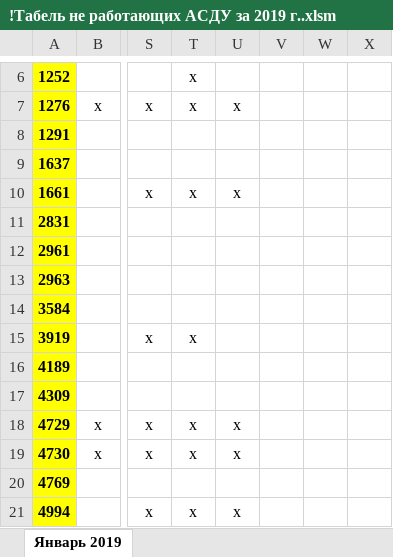
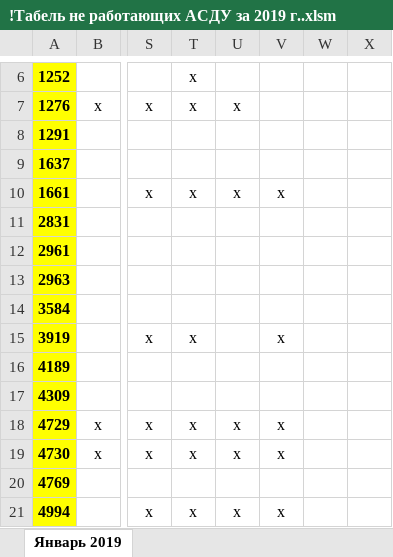
Before and after one commit to Autopark18/___MyDocuments___, an Excel workbook: Табели/!Табель не работающих АСДУ за 2019 г..xlsm, sheet Январь 2019, drawn as a sheet; only a part is shown, gaps mark what is left out; values as stored, in another font and other column widths than the file's, no borders; the diff covers the shown part only; the diff names each change by its address in the sheet, - before the commit and + after, or states it on an @@ line.

```diff
--- a/Табели/!Табель не работающих АСДУ за 2019 г..xlsm (sheet Январь 2019)
+++ b/Табели/!Табель не работающих АСДУ за 2019 г..xlsm (sheet Январь 2019)
-V10: (empty)
+V10: х
-V15: (empty)
+V15: х
-V18:V19: (empty)
+V18:V19: х
-V21: (empty)
+V21: х
```
Also changed, not shown: 6 edited cells elsewhere in this sheet, Табели/!Анализ выполнения задания по водителям за 2019 г..xlsm, Табели/!Табель работы авто за 2019 г..xlsm, 4 other files.
